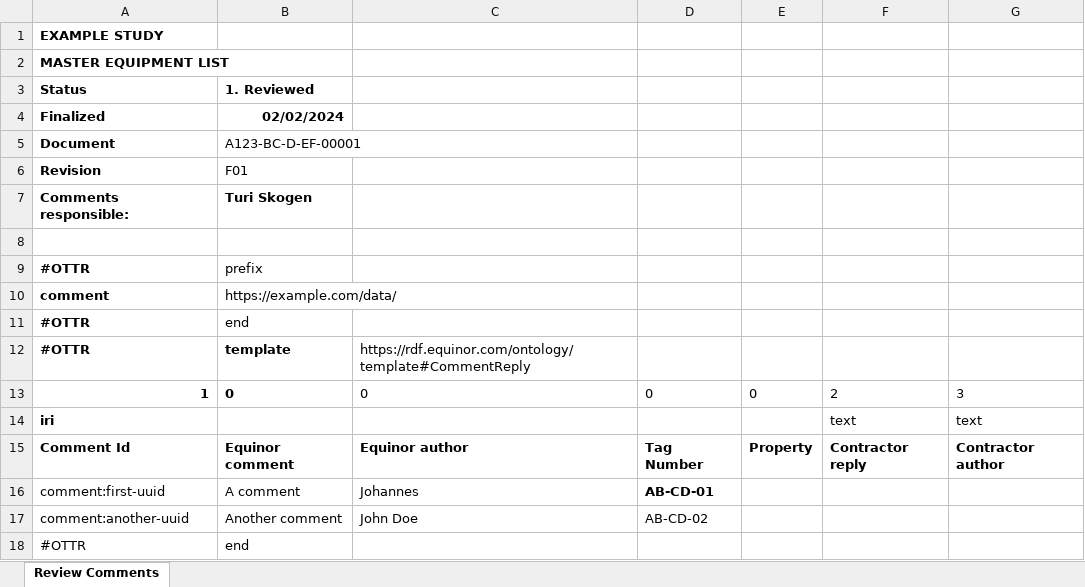
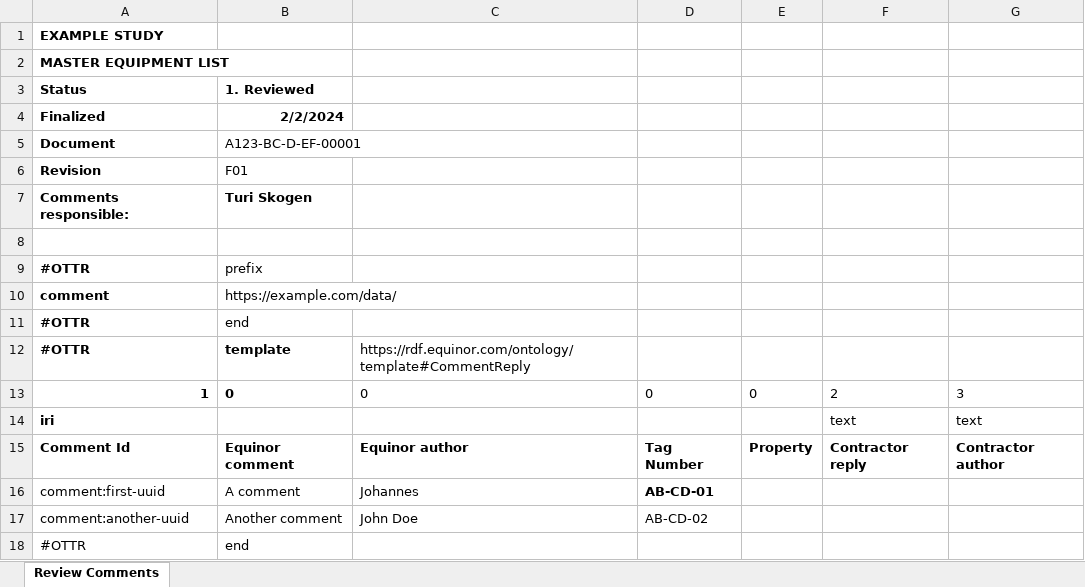
Before and after one commit to equinor/revisions, an Excel workbook: doc/examples/review.ottr.xlsx, sheet Review Comments, drawn as a sheet; values as stored, in another font and other column widths than the file's, no borders; table styles not drawn; the diff names each change by its address in the sheet, - before the commit and + after, or states it on an @@ line.

```diff
--- a/doc/examples/review.ottr.xlsx (sheet Review Comments)
+++ b/doc/examples/review.ottr.xlsx (sheet Review Comments)
-B4 (1. Reviewed): 02/02/2024
+B4 (1. Reviewed): 2/2/2024
```
Also changed, not shown: 25 other files.
